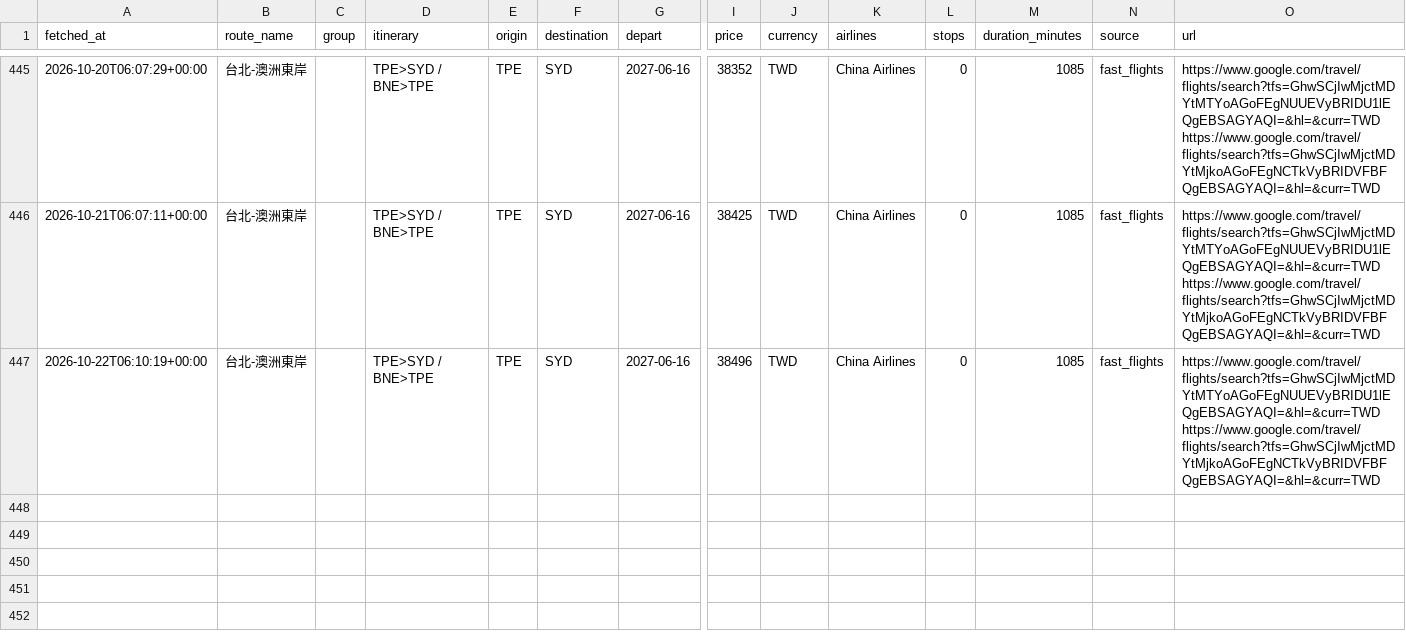
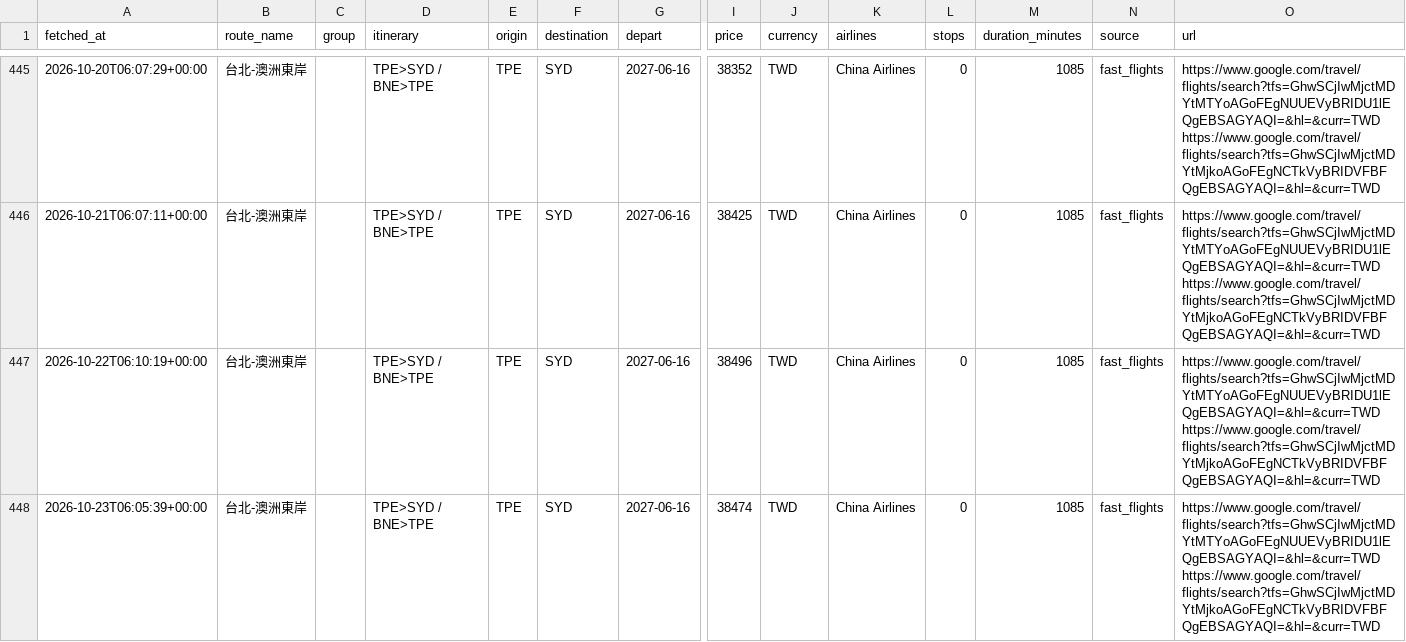
Before and after one commit to freshrogerchang-dev/Flight-tickets-tracker, a CSV file: data/prices.csv, drawn as a sheet; only a part is shown, gaps mark what is left out; rows hold the shown columns only; ↵ is a line break in a cell; the diff names each change by its address in the sheet, - before the commit and + after, or states it on an @@ line.

```diff
--- a/data/prices.csv
+++ b/data/prices.csv
+row 448: 2026-10-23T06:05:39+00:00 | 台北-澳洲東岸 |  | TPE>SYD / BNE>TPE | TPE | SYD | 2027-06-16 | 38474 | TWD | China Airlines | 0 | 1085 | fast_flights | https://www.google.com/travel/flights/search?tfs=GhwSCjIwMjctMDYtMTYoAGoFEgNUUEVyBRIDU1lEQgEBSAGYAQI=&hl=&curr=TWD ↵ https://www.google.com/travel/flights/search?tfs=GhwSCjIwMjctMDYtMjkoAGoFEgNCTkVyBRIDVFBFQgEBSAGYAQI=&hl=&curr=TWD
```
